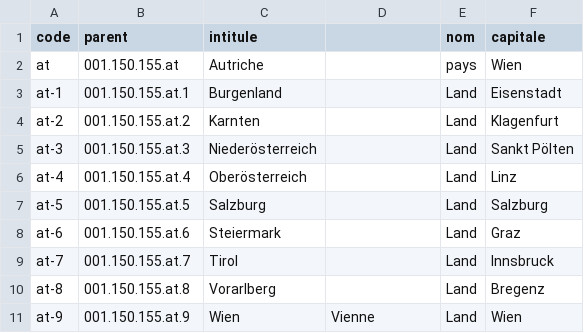
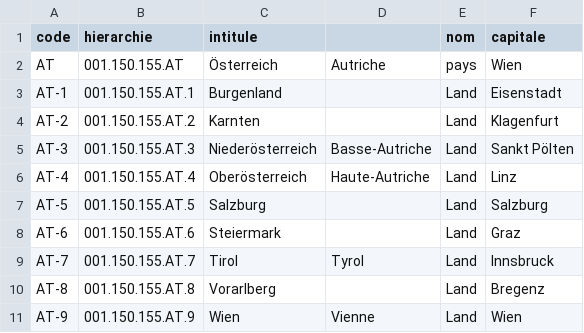
Before and after one commit to medina474/r5a10, a CSV file: data/regions/at.csv, drawn as a sheet.

```diff
--- a/data/regions/at.csv
+++ b/data/regions/at.csv
@@ -1,11 +1,11 @@
-code,parent,intitule,,nom,capitale
-at,001.150.155.at,Autriche,,pays,Wien
-at-1,001.150.155.at.1,Burgenland,,Land,Eisenstadt
-at-2,001.150.155.at.2,Karnten,,Land,Klagenfurt
-at-3,001.150.155.at.3,Niederösterreich,,Land,Sankt Pölten
-at-4,001.150.155.at.4,Oberösterreich,,Land,Linz
-at-5,001.150.155.at.5,Salzburg,,Land,Salzburg
-at-6,001.150.155.at.6,Steiermark,,Land,Graz
-at-7,001.150.155.at.7,Tirol,,Land,Innsbruck
-at-8,001.150.155.at.8,Vorarlberg,,Land,Bregenz
-at-9,001.150.155.at.9,Wien,Vienne,Land,Wien
+code,hierarchie,intitule,,nom,capitale
+AT,001.150.155.AT,Österreich,Autriche,pays,Wien
+AT-1,001.150.155.AT.1,Burgenland,,Land,Eisenstadt
+AT-2,001.150.155.AT.2,Karnten,,Land,Klagenfurt
+AT-3,001.150.155.AT.3,Niederösterreich,Basse-Autriche,Land,Sankt Pölten
+AT-4,001.150.155.AT.4,Oberösterreich,Haute-Autriche,Land,Linz
+AT-5,001.150.155.AT.5,Salzburg,,Land,Salzburg
+AT-6,001.150.155.AT.6,Steiermark,,Land,Graz
+AT-7,001.150.155.AT.7,Tirol,Tyrol,Land,Innsbruck
+AT-8,001.150.155.AT.8,Vorarlberg,,Land,Bregenz
+AT-9,001.150.155.AT.9,Wien,Vienne,Land,Wien
```
Also changed, not shown: data/regions/fr.csv, data/regions/pt.csv, 8 other files.
